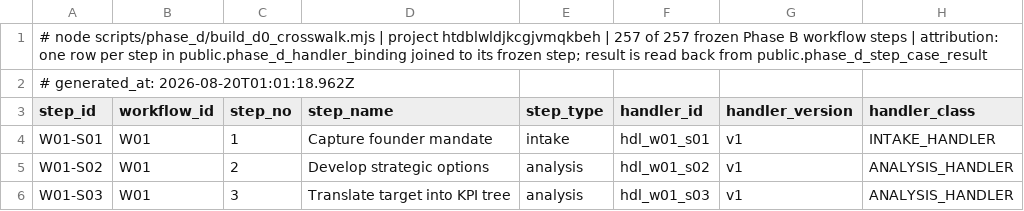
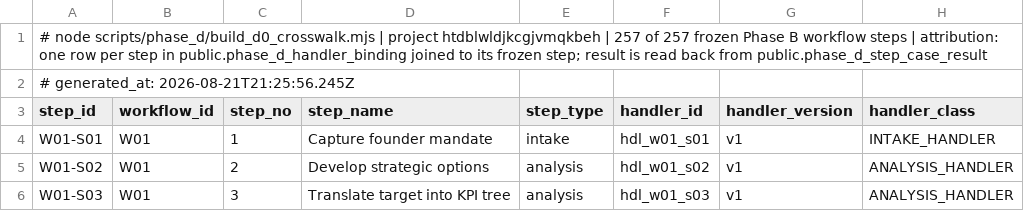
Before and after one commit to ahmadmhdnabilalzain-bot/quotesdone, a CSV file: docs/phase-d/PHASE_D_CURRENT_CODE_HANDLER_CROSSWALK.csv, drawn as a sheet; only a part is shown; the diff names each change by its address in the sheet, - before the commit and + after, or states it on an @@ line.

```diff
--- a/docs/phase-d/PHASE_D_CURRENT_CODE_HANDLER_CROSSWALK.csv
+++ b/docs/phase-d/PHASE_D_CURRENT_CODE_HANDLER_CROSSWALK.csv
-A2 (step_id): # generated_at: 2026-08-20T01:01:18.962Z
+A2 (step_id): # generated_at: 2026-08-21T21:25:56.245Z
```
Also changed, not shown: docs/phase-d/PHASE_D_BUSINESS_OBJECT_RESULT.csv, docs/phase-d/PHASE_D_FRONTEND_API_CALL_GRAPH.csv, 12 other files.
